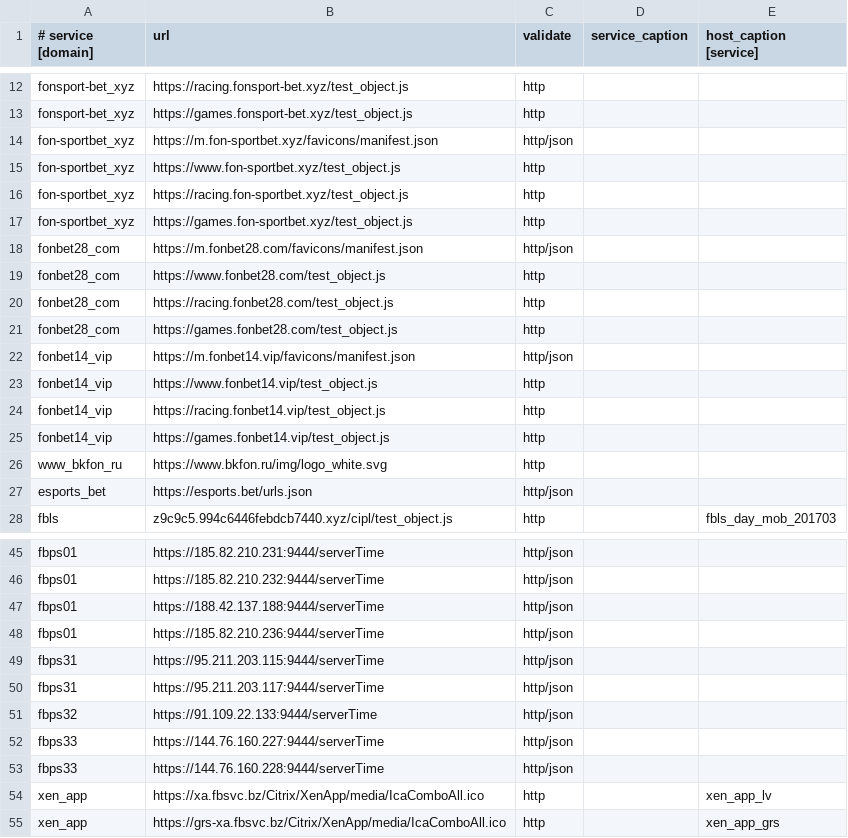
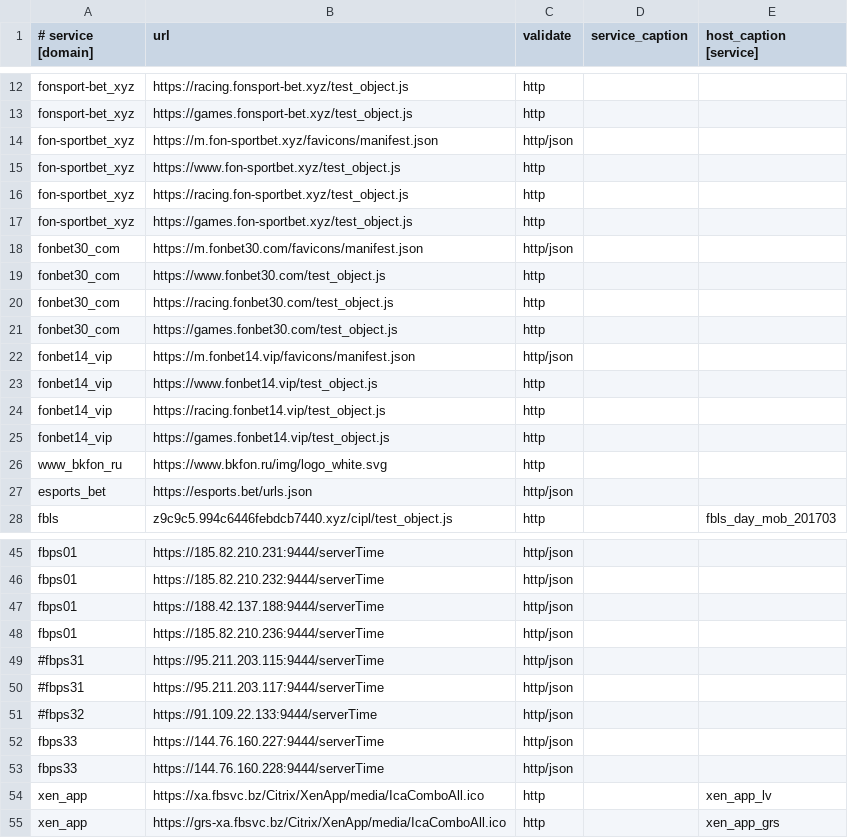
Before and after one commit to fbcloudstuff/apps, a CSV file: ban-monitoring/4hsoft_ban_monitoring.csv, drawn as a sheet; only a part is shown, gaps mark what is left out.

Commit message:
update ban-monitoring.csv

```diff
--- a/ban-monitoring/4hsoft_ban_monitoring.csv
+++ b/ban-monitoring/4hsoft_ban_monitoring.csv
@@ -17,6 +17,6 @@ fon-sportbet_xyz;https://racing.fon-sportbet.xyz/test_object.js;http;;
 fon-sportbet_xyz;https://games.fon-sportbet.xyz/test_object.js;http;;
-fonbet28_com;https://m.fonbet28.com/favicons/manifest.json;http/json;;
-fonbet28_com;https://www.fonbet28.com/test_object.js;http;;
-fonbet28_com;https://racing.fonbet28.com/test_object.js;http;;
-fonbet28_com;https://games.fonbet28.com/test_object.js;http;;
+fonbet30_com;https://m.fonbet30.com/favicons/manifest.json;http/json;;
+fonbet30_com;https://www.fonbet30.com/test_object.js;http;;
+fonbet30_com;https://racing.fonbet30.com/test_object.js;http;;
+fonbet30_com;https://games.fonbet30.com/test_object.js;http;;
 fonbet14_vip;https://m.fonbet14.vip/favicons/manifest.json;http/json;;
@@ -48,5 +48,5 @@ fbps01;https://188.42.137.188:9444/serverTime;http/json;;
 fbps01;https://185.82.210.236:9444/serverTime;http/json;;
-fbps31 ;https://95.211.203.115:9444/serverTime;http/json;;
-fbps31 ;https://95.211.203.117:9444/serverTime;http/json;;
-fbps32;https://91.109.22.133:9444/serverTime;http/json;;
+#fbps31 ;https://95.211.203.115:9444/serverTime;http/json;;
+#fbps31 ;https://95.211.203.117:9444/serverTime;http/json;;
+#fbps32;https://91.109.22.133:9444/serverTime;http/json;;
 fbps33;https://144.76.160.227:9444/serverTime;http/json;;
```
